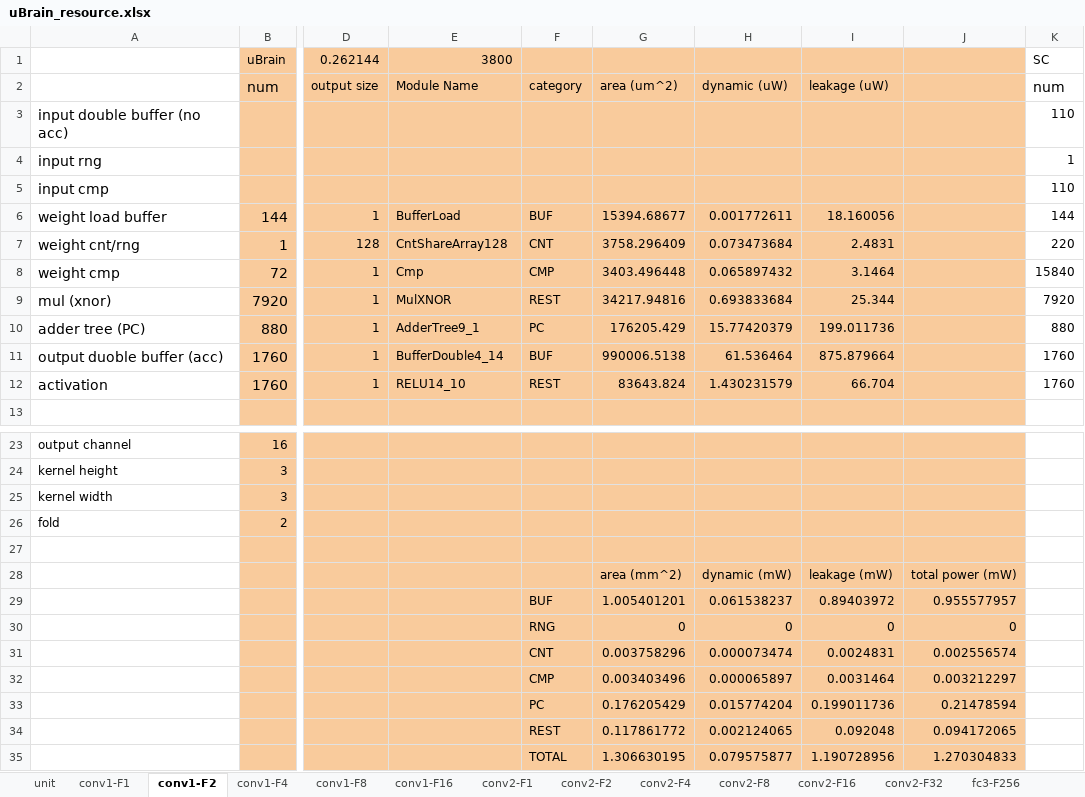
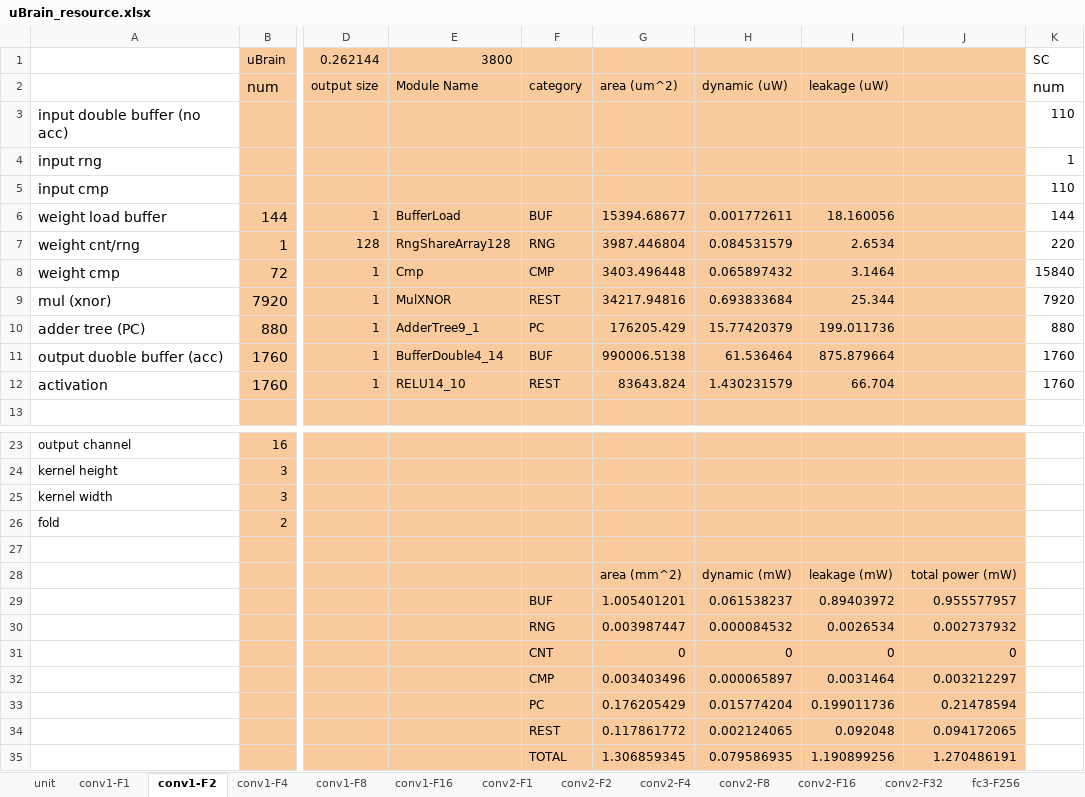
Before and after one commit to diwu1990/UnarySim, an Excel workbook: app/uBrain/hw/data_extract/uBrain_resource.xlsx, sheet conv1-F2, drawn as a sheet; only a part is shown, gaps mark what is left out; values as stored, in another font and other column widths than the file's, no borders; charts and pictures not drawn; the diff names each change by its address in the sheet, - before the commit and + after, or states it on an @@ line.

```diff
--- a/app/uBrain/hw/data_extract/uBrain_resource.xlsx (sheet conv1-F2)
+++ b/app/uBrain/hw/data_extract/uBrain_resource.xlsx (sheet conv1-F2)
-E7: CntShareArray128
+E7: RngShareArray128
-F7: CNT
+F7: RNG
-G7: 3758.296409
+G7: 3987.446804
-H7: 0.073473684
+H7: 0.084531579
-I7: 2.4831
+I7: 2.6534
-G30: 0
+G30: 0.003987447
-H30: 0
+H30: 0.000084532
-I30: 0
+I30: 0.0026534
-J30: 0
+J30: 0.002737932
-G31: 0.003758296
+G31: 0
-H31: 0.000073474
+H31: 0
-I31: 0.0024831
+I31: 0
-J31: 0.002556574
+J31: 0
-G35: 1.306630195
+G35: 1.306859345
-H35: 0.079575877
+H35: 0.079586935
-I35: 1.190728956
+I35: 1.190899256
-J35: 1.270304833
+J35: 1.270486191
```
Also changed, not shown: sheet conv1-F16, sheet conv1-F8, sheet conv1-F1, sheet conv1-F4, 5 other files.
